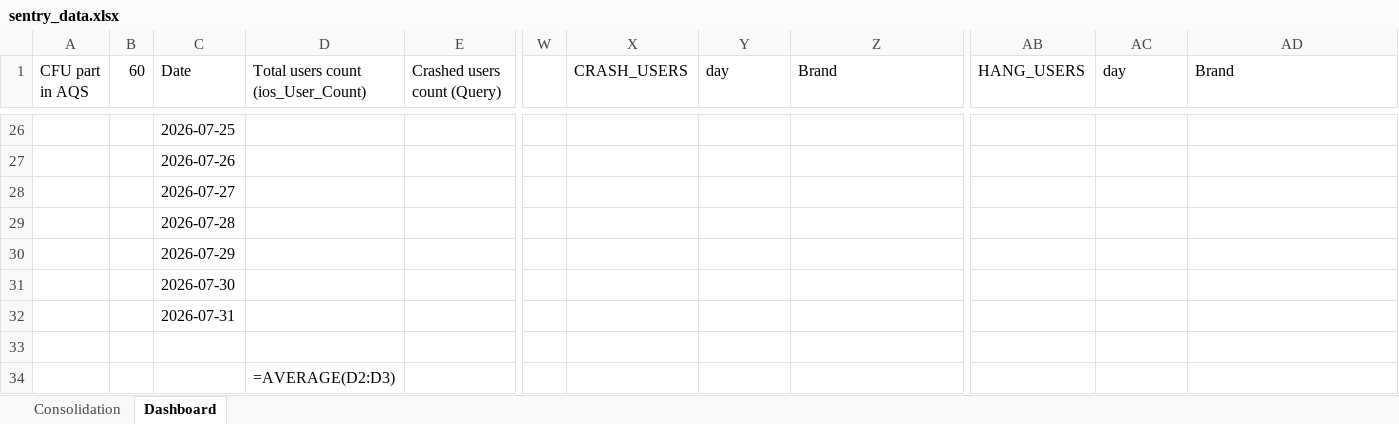
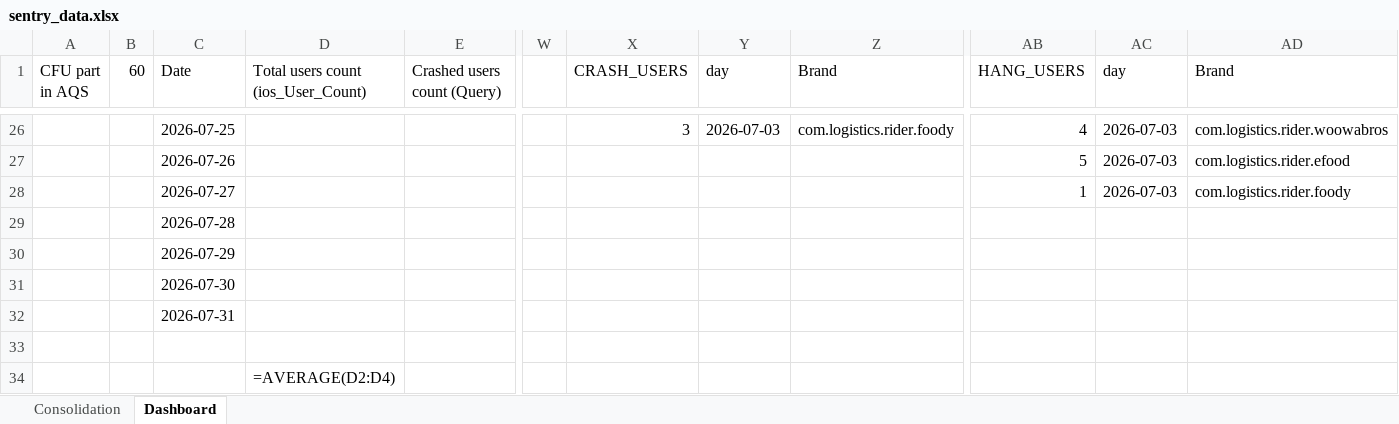
Before and after one commit to shilpa-bansal0401/rider-app-ios-reliability-dashboard, an Excel workbook: consolidation_report/sentry_data.xlsx, sheet Dashboard, drawn as a sheet; only a part is shown, gaps mark what is left out; values as stored, in another font and other column widths than the file's, no cell formats; formulas without a stored value are shown as written; the diff covers the shown part only; the diff names each change by its address in the sheet, - before the commit and + after, or states it on an @@ line.

```diff
--- a/consolidation_report/sentry_data.xlsx (sheet Dashboard)
+++ b/consolidation_report/sentry_data.xlsx (sheet Dashboard)
-X26 (CRASH_USERS): (empty)
+X26 (CRASH_USERS): 3
-Y26 (day): (empty)
+Y26 (day): 2026-07-03
-Z26 (Brand): (empty)
+Z26 (Brand): com.logistics.rider.foody
-AB26 (HANG_USERS): (empty)
+AB26 (HANG_USERS): 4
-AC26:AC28 (day): (empty)
+AC26:AC28 (day): 2026-07-03
-AD26 (Brand): (empty)
+AD26 (Brand): com.logistics.rider.woowabros
-AB27 (HANG_USERS): (empty)
+AB27 (HANG_USERS): 5
-AD27 (Brand): (empty)
+AD27 (Brand): com.logistics.rider.efood
-AB28 (HANG_USERS): (empty)
+AB28 (HANG_USERS): 1
-AD28 (Brand): (empty)
+AD28 (Brand): com.logistics.rider.foody
-D34: =AVERAGE(D2:D3)
+D34: =AVERAGE(D2:D4)
```
Also changed, not shown: 48 edited cells elsewhere in this sheet, cell formats, hidden cells, 3 other files.
